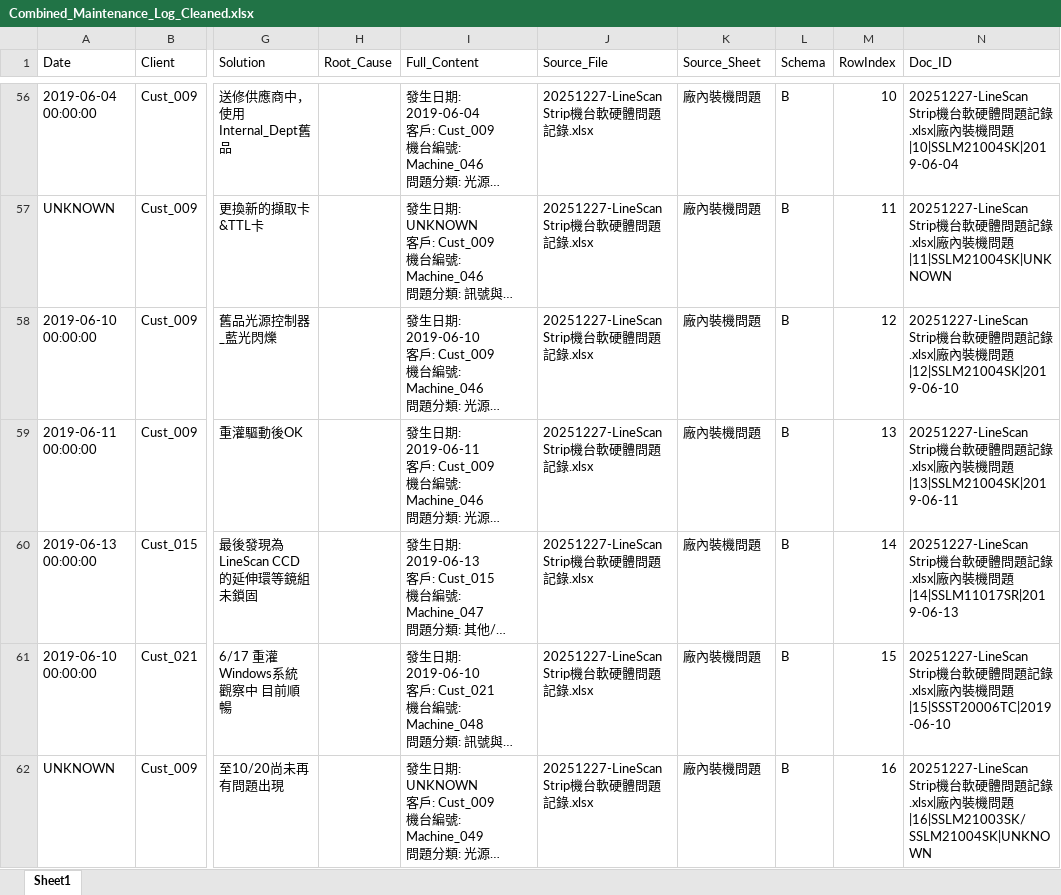
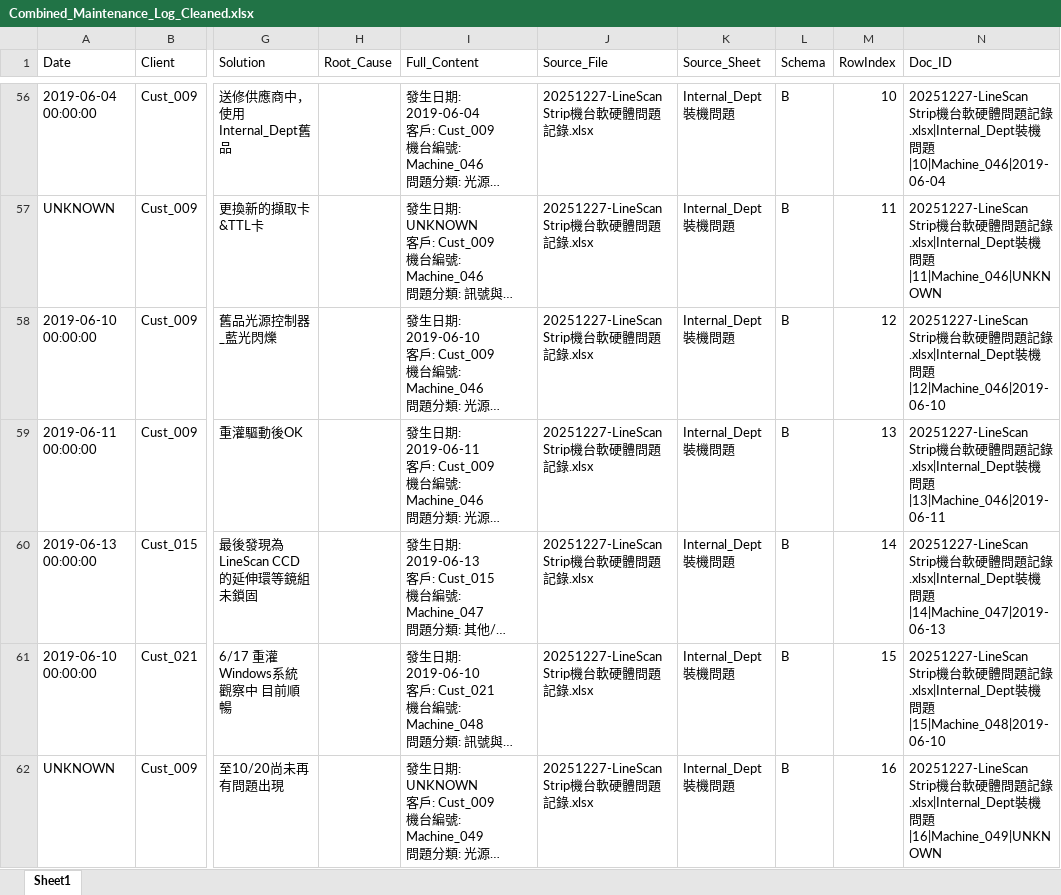
Before and after one commit to possible1397/manufacturing-ai-agent, an Excel workbook: data/Combined_Maintenance_Log_Cleaned.xlsx, sheet Sheet1, drawn as a sheet; only a part is shown, gaps mark what is left out; long unchanged cells end in …; values as stored, in another font and other column widths than the file's, no cell formats; ↵ is a line break in a cell; the diff covers the shown part only; the diff names each change by its address in the sheet, - before the commit and + after, or states it on an @@ line.

```diff
--- a/data/Combined_Maintenance_Log_Cleaned.xlsx (sheet Sheet1)
+++ b/data/Combined_Maintenance_Log_Cleaned.xlsx (sheet Sheet1)
-K56:K62 (Source_Sheet): 廠內裝機問題
+K56:K62 (Source_Sheet): Internal_Dept裝機問題
-N56 (Doc_ID): …記錄.xlsx|廠內裝機問題|10|SSLM21004SK|2019-06-04
+N56 (Doc_ID): …記錄.xlsx|Internal_Dept裝機問題|10|Machine_046|2019-06-04
-N57 (Doc_ID): …記錄.xlsx|廠內裝機問題|11|SSLM21004SK|UNKNOWN
+N57 (Doc_ID): …記錄.xlsx|Internal_Dept裝機問題|11|Machine_046|UNKNOWN
-N58 (Doc_ID): …記錄.xlsx|廠內裝機問題|12|SSLM21004SK|2019-06-10
+N58 (Doc_ID): …記錄.xlsx|Internal_Dept裝機問題|12|Machine_046|2019-06-10
-N59 (Doc_ID): …記錄.xlsx|廠內裝機問題|13|SSLM21004SK|2019-06-11
+N59 (Doc_ID): …記錄.xlsx|Internal_Dept裝機問題|13|Machine_046|2019-06-11
-N60 (Doc_ID): …記錄.xlsx|廠內裝機問題|14|SSLM11017SR|2019-06-13
+N60 (Doc_ID): …記錄.xlsx|Internal_Dept裝機問題|14|Machine_047|2019-06-13
-N61 (Doc_ID): …記錄.xlsx|廠內裝機問題|15|SSST20006TC|2019-06-10
+N61 (Doc_ID): …記錄.xlsx|Internal_Dept裝機問題|15|Machine_048|2019-06-10
-N62 (Doc_ID): …記錄.xlsx|廠內裝機問題|16|SSLM21003SK/ ↵ SSLM21004SK|UNKNOWN
+N62 (Doc_ID): …記錄.xlsx|Internal_Dept裝機問題|16|Machine_049|UNKNOWN
```
Also changed, not shown: 262 edited cells elsewhere in this sheet, cell formats.
